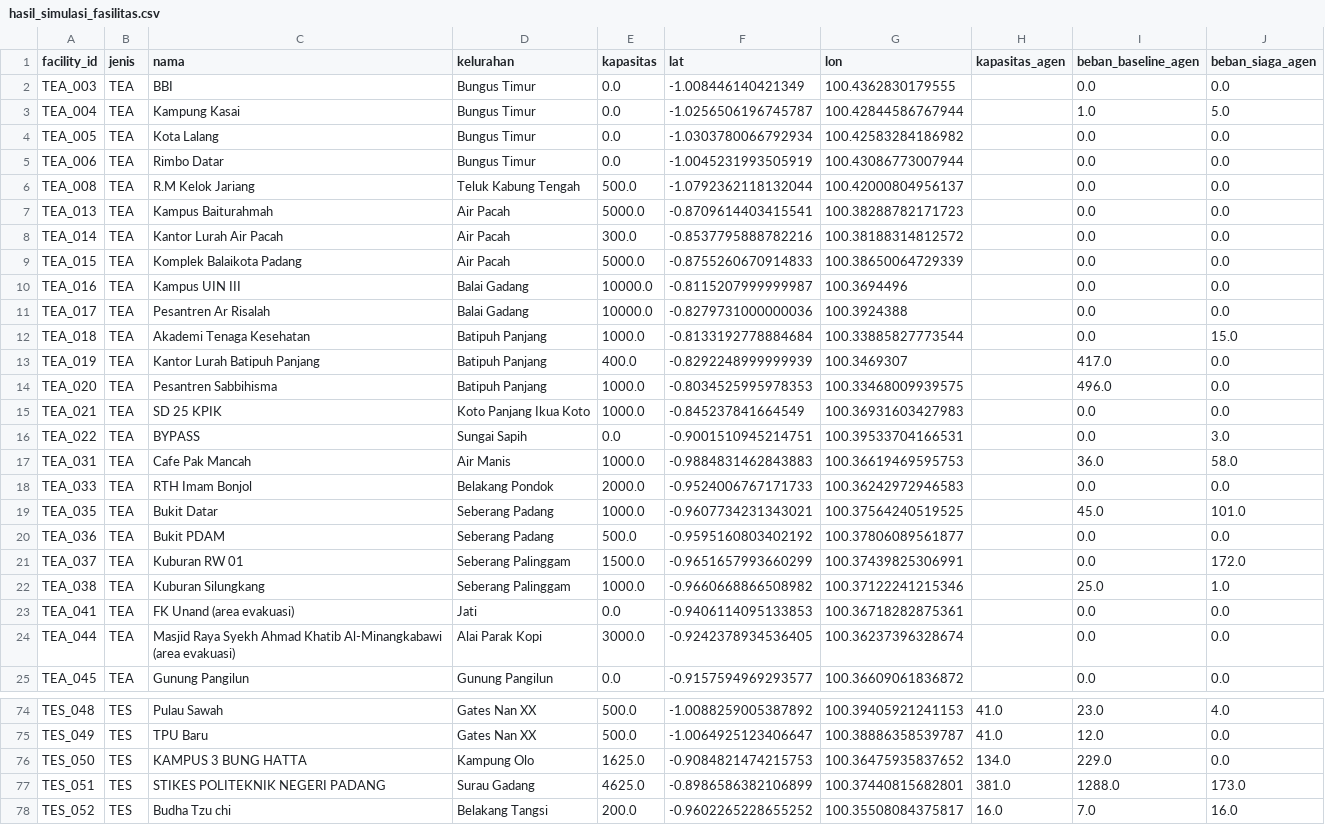
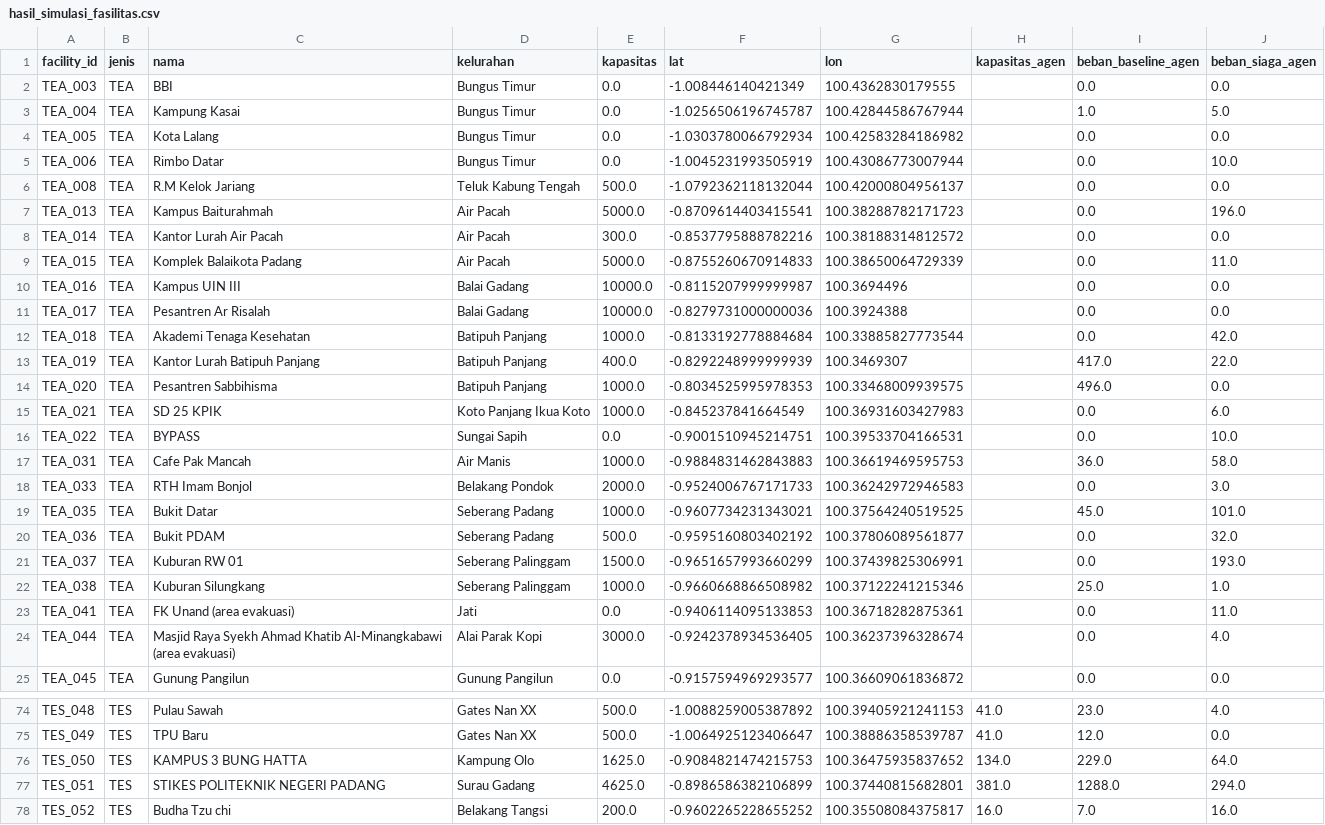
Before and after one commit to AkuSukaProject/core-siaga-padang, a CSV file: analisis/output/hasil_simulasi_fasilitas.csv, drawn as a sheet; only a part is shown, gaps mark what is left out; the diff covers the shown part only.

Commit message:
Simulasi kanonis memakai rute zona aman tabel kontrak; v2 sebagai pembanding
- simulasi_resmi_padang.py: opsi --rute-aman kontrak|v2 (bawaan kontrak, keluaran v2 berakhiran _v2)
- Hasil resmi: Siaga Padang 68,8% vs Baseline 35,6% (v2: 70,9%), 0 TES kelebihan kapasitas
- Dokumen simulasi, kebijakan kapasitas, draf proposal, dan README analisis diperbarui

```diff
--- a/analisis/output/hasil_simulasi_fasilitas.csv
+++ b/analisis/output/hasil_simulasi_fasilitas.csv
@@ -4,22 +4,22 @@ TEA_004,TEA,Kampung Kasai,Bungus Timur,0.0,-1.0256506196745787,100.4284458676794
 TEA_005,TEA,Kota Lalang,Bungus Timur,0.0,-1.0303780066792934,100.42583284186982,,0.0,0.0
-TEA_006,TEA,Rimbo Datar,Bungus Timur,0.0,-1.0045231993505919,100.43086773007944,,0.0,0.0
+TEA_006,TEA,Rimbo Datar,Bungus Timur,0.0,-1.0045231993505919,100.43086773007944,,0.0,10.0
 TEA_008,TEA,R.M Kelok Jariang,Teluk Kabung Tengah,500.0,-1.0792362118132044,100.42000804956137,,0.0,0.0
-TEA_013,TEA,Kampus Baiturahmah,Air Pacah,5000.0,-0.8709614403415541,100.38288782171723,,0.0,0.0
+TEA_013,TEA,Kampus Baiturahmah,Air Pacah,5000.0,-0.8709614403415541,100.38288782171723,,0.0,196.0
 TEA_014,TEA,Kantor Lurah Air Pacah,Air Pacah,300.0,-0.8537795888782216,100.38188314812572,,0.0,0.0
-TEA_015,TEA,Komplek Balaikota Padang,Air Pacah,5000.0,-0.8755260670914833,100.38650064729339,,0.0,0.0
+TEA_015,TEA,Komplek Balaikota Padang,Air Pacah,5000.0,-0.8755260670914833,100.38650064729339,,0.0,11.0
 TEA_016,TEA,Kampus UIN III,Balai Gadang,10000.0,-0.8115207999999987,100.3694496,,0.0,0.0
 TEA_017,TEA,Pesantren Ar Risalah,Balai Gadang,10000.0,-0.8279731000000036,100.3924388,,0.0,0.0
-TEA_018,TEA,Akademi Tenaga Kesehatan,Batipuh Panjang,1000.0,-0.8133192778884684,100.33885827773544,,0.0,15.0
-TEA_019,TEA,Kantor Lurah Batipuh Panjang,Batipuh Panjang,400.0,-0.8292248999999939,100.3469307,,417.0,0.0
+TEA_018,TEA,Akademi Tenaga Kesehatan,Batipuh Panjang,1000.0,-0.8133192778884684,100.33885827773544,,0.0,42.0
+TEA_019,TEA,Kantor Lurah Batipuh Panjang,Batipuh Panjang,400.0,-0.8292248999999939,100.3469307,,417.0,22.0
 TEA_020,TEA,Pesantren Sabbihisma,Batipuh Panjang,1000.0,-0.8034525995978353,100.33468009939575,,496.0,0.0
-TEA_021,TEA,SD 25 KPIK,Koto Panjang Ikua Koto,1000.0,-0.845237841664549,100.36931603427983,,0.0,0.0
-TEA_022,TEA,BYPASS,Sungai Sapih,0.0,-0.9001510945214751,100.39533704166531,,0.0,3.0
+TEA_021,TEA,SD 25 KPIK,Koto Panjang Ikua Koto,1000.0,-0.845237841664549,100.36931603427983,,0.0,6.0
+TEA_022,TEA,BYPASS,Sungai Sapih,0.0,-0.9001510945214751,100.39533704166531,,0.0,10.0
 TEA_031,TEA,Cafe Pak Mancah,Air Manis,1000.0,-0.9884831462843883,100.36619469595753,,36.0,58.0
-TEA_033,TEA,RTH Imam Bonjol,Belakang Pondok,2000.0,-0.9524006767171733,100.36242972946583,,0.0,0.0
+TEA_033,TEA,RTH Imam Bonjol,Belakang Pondok,2000.0,-0.9524006767171733,100.36242972946583,,0.0,3.0
 TEA_035,TEA,Bukit Datar,Seberang Padang,1000.0,-0.9607734231343021,100.37564240519525,,45.0,101.0
-TEA_036,TEA,Bukit PDAM,Seberang Padang,500.0,-0.9595160803402192,100.37806089561877,,0.0,0.0
-TEA_037,TEA,Kuburan RW 01,Seberang Palinggam,1500.0,-0.9651657993660299,100.37439825306991,,0.0,172.0
+TEA_036,TEA,Bukit PDAM,Seberang Padang,500.0,-0.9595160803402192,100.37806089561877,,0.0,32.0
+TEA_037,TEA,Kuburan RW 01,Seberang Palinggam,1500.0,-0.9651657993660299,100.37439825306991,,0.0,193.0
 TEA_038,TEA,Kuburan Silungkang,Seberang Palinggam,1000.0,-0.9660668866508982,100.37122241215346,,25.0,1.0
-TEA_041,TEA,FK Unand (area evakuasi),Jati,0.0,-0.9406114095133853,100.36718282875361,,0.0,0.0
-TEA_044,TEA,Masjid Raya Syekh Ahmad Khatib Al-Minangkabawi (area evakuasi),Alai Parak Kopi,3000.0,-0.9242378934536405,100.36237396328674,,0.0,0.0
+TEA_041,TEA,FK Unand (area evakuasi),Jati,0.0,-0.9406114095133853,100.36718282875361,,0.0,11.0
+TEA_044,TEA,Masjid Raya Syekh Ahmad Khatib Al-Minangkabawi (area evakuasi),Alai Parak Kopi,3000.0,-0.9242378934536405,100.36237396328674,,0.0,4.0
 TEA_045,TEA,Gunung Pangilun,Gunung Pangilun,0.0,-0.9157594969293577,100.36609061836872,,0.0,0.0
@@ -75,4 +75,4 @@ TES_048,TES,Pulau Sawah,Gates Nan XX,500.0,-1.0088259005387892,100.3940592124115
 TES_049,TES,TPU Baru,Gates Nan XX,500.0,-1.0064925123406647,100.38886358539787,41.0,12.0,0.0
-TES_050,TES,KAMPUS 3 BUNG HATTA,Kampung Olo,1625.0,-0.9084821474215753,100.36475935837652,134.0,229.0,0.0
-TES_051,TES,STIKES POLITEKNIK NEGERI PADANG,Surau Gadang,4625.0,-0.8986586382106899,100.37440815682801,381.0,1288.0,173.0
+TES_050,TES,KAMPUS 3 BUNG HATTA,Kampung Olo,1625.0,-0.9084821474215753,100.36475935837652,134.0,229.0,64.0
+TES_051,TES,STIKES POLITEKNIK NEGERI PADANG,Surau Gadang,4625.0,-0.8986586382106899,100.37440815682801,381.0,1288.0,294.0
 TES_052,TES,Budha Tzu chi,Belakang Tangsi,200.0,-0.9602265228655252,100.35508084375817,16.0,7.0,16.0
```
Also changed, not shown: 37 edited cells elsewhere in this file, analisis/output/hasil_simulasi_kelurahan.csv, 9 other files.
